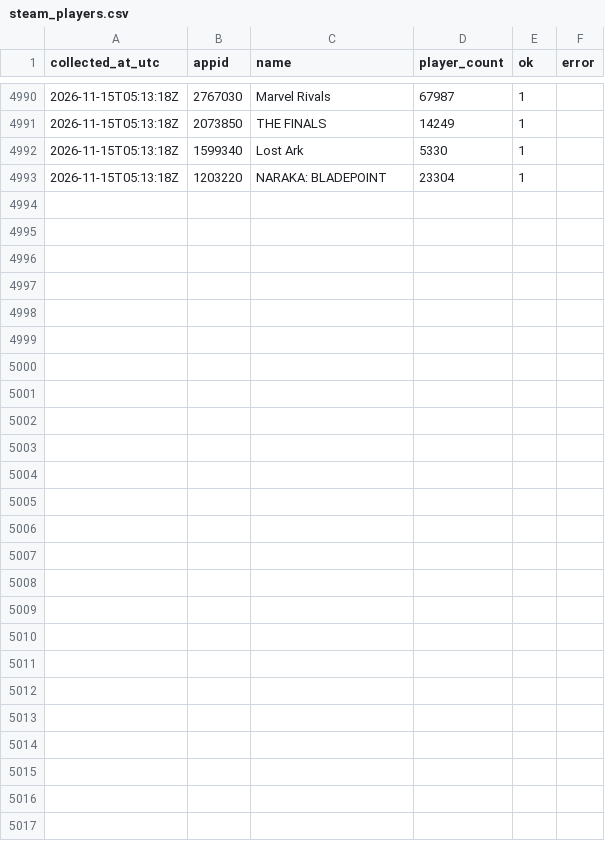
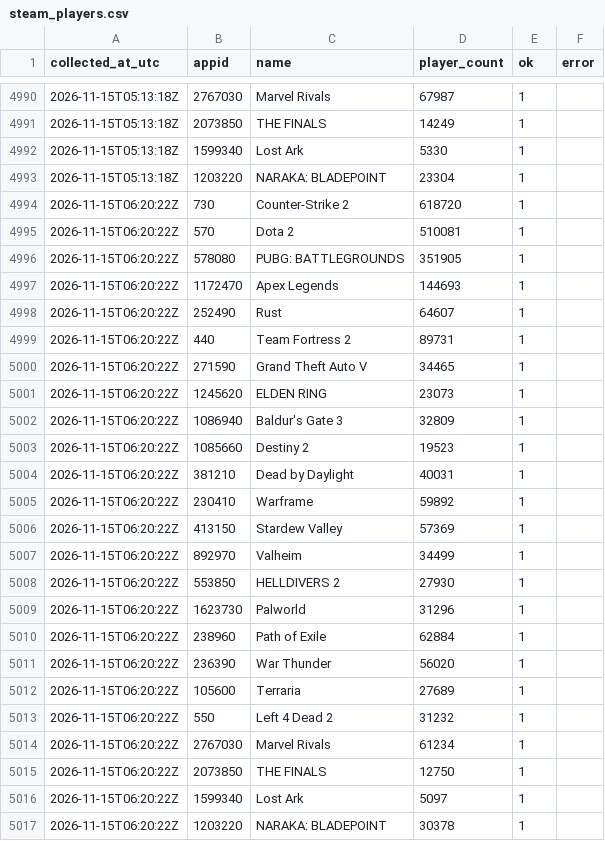
Before and after one commit to destiny-brown/Steam-Analysis, a CSV file: data/live/cloud/steam_players.csv, drawn as a sheet; only a part is shown, gaps mark what is left out.

```diff
--- a/data/live/cloud/steam_players.csv
+++ b/data/live/cloud/steam_players.csv
@@ -4993 +4993,25 @@ collected_at_utc,appid,name,player_count,ok,error
 2026-11-15T05:13:18Z,1203220,NARAKA: BLADEPOINT,23304,1,
+2026-11-15T06:20:22Z,730,Counter-Strike 2,618720,1,
+2026-11-15T06:20:22Z,570,Dota 2,510081,1,
+2026-11-15T06:20:22Z,578080,PUBG: BATTLEGROUNDS,351905,1,
+2026-11-15T06:20:22Z,1172470,Apex Legends,144693,1,
+2026-11-15T06:20:22Z,252490,Rust,64607,1,
+2026-11-15T06:20:22Z,440,Team Fortress 2,89731,1,
+2026-11-15T06:20:22Z,271590,Grand Theft Auto V,34465,1,
+2026-11-15T06:20:22Z,1245620,ELDEN RING,23073,1,
+2026-11-15T06:20:22Z,1086940,Baldur's Gate 3,32809,1,
+2026-11-15T06:20:22Z,1085660,Destiny 2,19523,1,
+2026-11-15T06:20:22Z,381210,Dead by Daylight,40031,1,
+2026-11-15T06:20:22Z,230410,Warframe,59892,1,
+2026-11-15T06:20:22Z,413150,Stardew Valley,57369,1,
+2026-11-15T06:20:22Z,892970,Valheim,34499,1,
+2026-11-15T06:20:22Z,553850,HELLDIVERS 2,27930,1,
+2026-11-15T06:20:22Z,1623730,Palworld,31296,1,
+2026-11-15T06:20:22Z,238960,Path of Exile,62884,1,
+2026-11-15T06:20:22Z,236390,War Thunder,56020,1,
+2026-11-15T06:20:22Z,105600,Terraria,27689,1,
+2026-11-15T06:20:22Z,550,Left 4 Dead 2,31232,1,
+2026-11-15T06:20:22Z,2767030,Marvel Rivals,61234,1,
+2026-11-15T06:20:22Z,2073850,THE FINALS,12750,1,
+2026-11-15T06:20:22Z,1599340,Lost Ark,5097,1,
+2026-11-15T06:20:22Z,1203220,NARAKA: BLADEPOINT,30378,1,
```
Also changed, not shown: data/live/cloud/collector_runs.csv.
